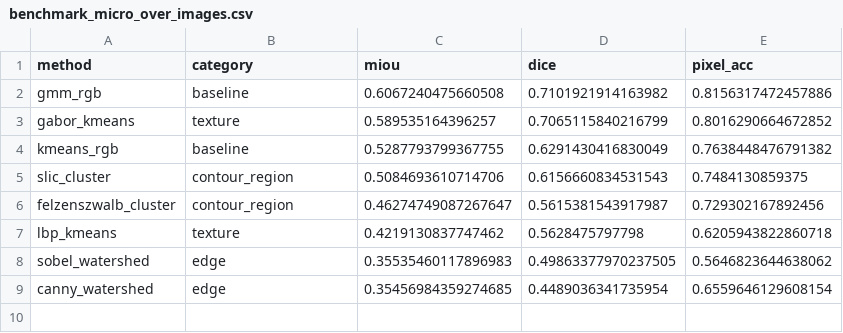
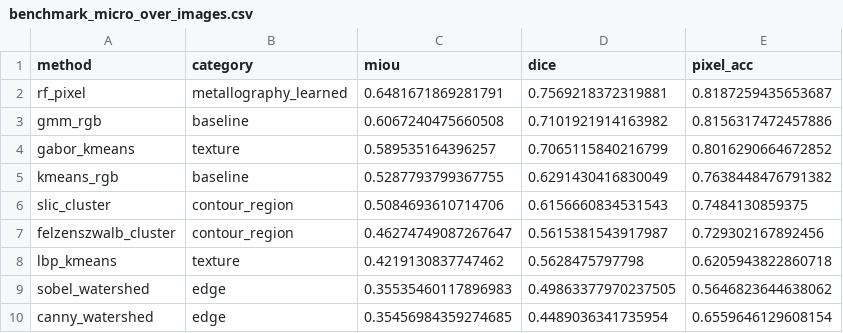
Before and after one commit to scientific-computing-user/amam-benchmark-site, a CSV file: repro/results/classical/benchmark_micro_over_images.csv, drawn as a sheet; the diff names each change by its address in the sheet, - before the commit and + after, or states it on an @@ line.

```diff
--- a/repro/results/classical/benchmark_micro_over_images.csv
+++ b/repro/results/classical/benchmark_micro_over_images.csv
+row 2: rf_pixel | metallography_learned | 0.6481671869281791 | 0.7569218372319881 | 0.8187259435653687
```
Also changed, not shown: repro/results/classical/benchmark_macro_over_subsets.csv, repro/results/classical/benchmark_per_subset.csv, 4 other files.
